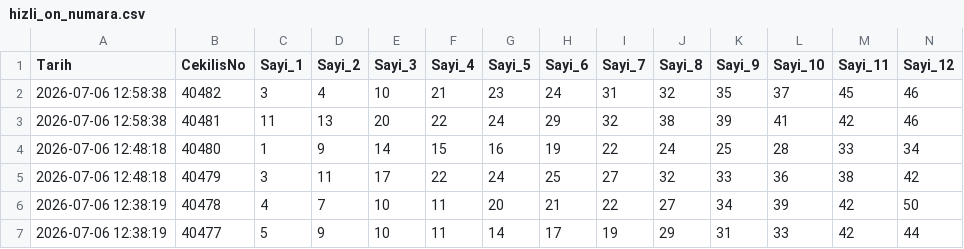
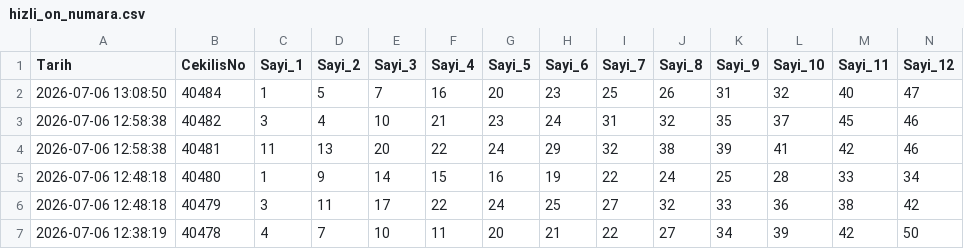
Before and after one commit to egemenulucay-52/hizli-on-numara, a CSV file: hizli_on_numara.csv, drawn as a sheet; only a part is shown; the shorter side is filled out with more unchanged rows; rows hold the shown columns only; the diff names each change by its address in the sheet, - before the commit and + after, or states it on an @@ line.

```diff
--- a/hizli_on_numara.csv
+++ b/hizli_on_numara.csv
+row 2: 2026-07-06 13:08:50 | 40484 | 1 | 5 | 7 | 16 | 20 | 23 | 25 | 26 | 31 | 32 | 40 | 47
```
Also changed, not shown: grup_analizi.csv, 1 other file.
